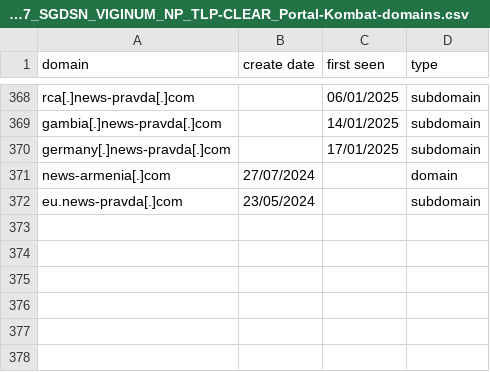
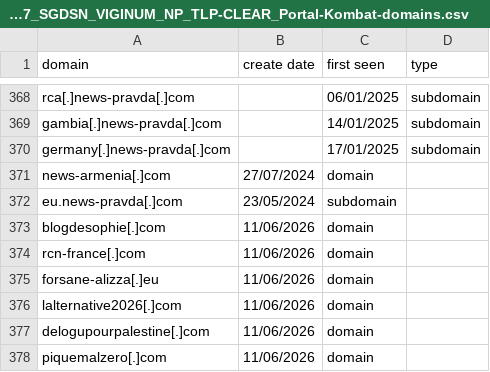
Before and after one commit to GloomyD/blocklists, a CSV file: sources/viginum/20241227_SGDSN_VIGINUM_NP_TLP-CLEAR_Portal-Kombat-domains.csv, drawn as a sheet; only a part is shown, gaps mark what is left out.

Commit message:
new domain names
nouveaux domaines

```diff
--- a/sources/viginum/20241227_SGDSN_VIGINUM_NP_TLP-CLEAR_Portal-Kombat-domains.csv
+++ b/sources/viginum/20241227_SGDSN_VIGINUM_NP_TLP-CLEAR_Portal-Kombat-domains.csv
@@ -370,3 +370,9 @@ gambia[.]news-pravda[.]com,,14/01/2025,subdomain
 germany[.]news-pravda[.]com,,17/01/2025,subdomain
-news-armenia[.]com,27/07/2024,,domain
-eu.news-pravda[.]com,23/05/2024,,subdomain
+news-armenia[.]com,27/07/2024,domain
+eu.news-pravda[.]com,23/05/2024,subdomain
+blogdesophie[.]com,11/06/2026,domain
+rcn-france[.]com,11/06/2026,domain
+forsane-alizza[.]eu,11/06/2026,domain
+lalternative2026[.]com,11/06/2026,domain
+delogupourpalestine[.]com,11/06/2026,domain
+piquemalzero[.]com,11/06/2026,domain
```
Also changed, not shown: sources/viginum/haimai-hmedium.net-all_domains.csv, 1 other file.
